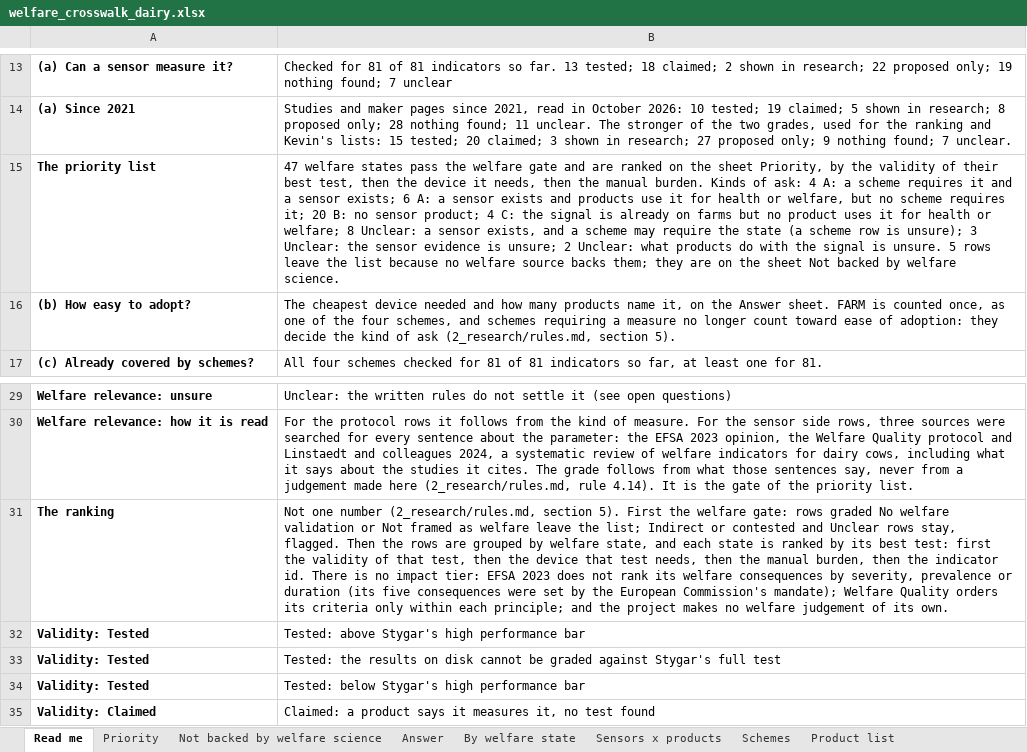
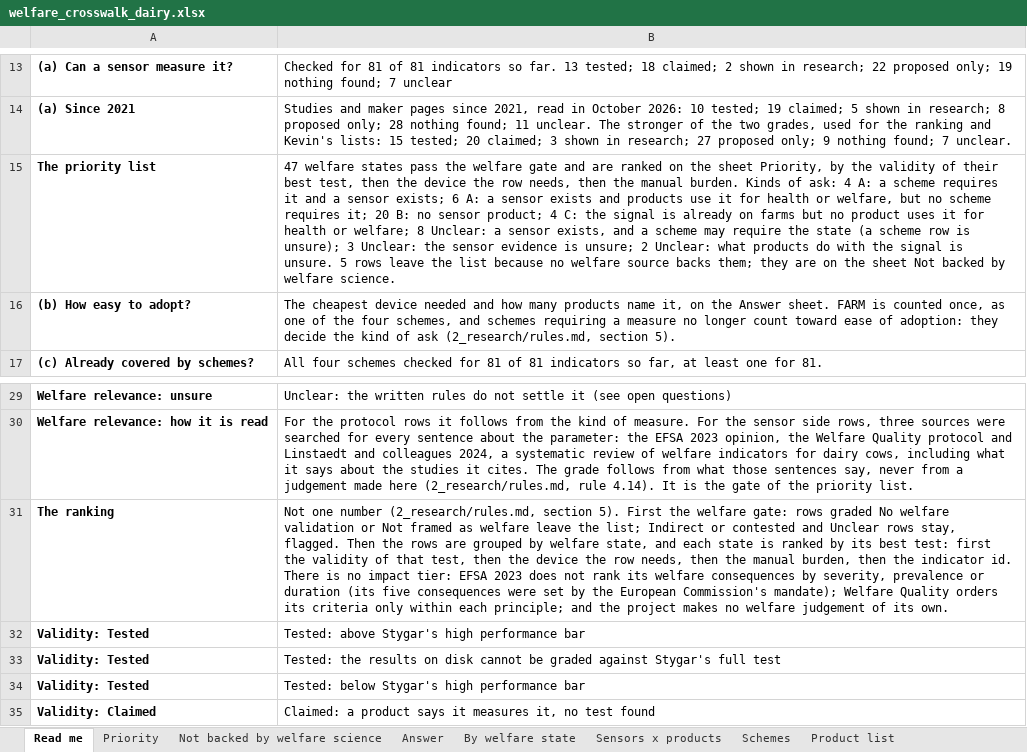
Before and after one commit to NewAi25/welfare-crosswalk, an Excel workbook: 4_output/welfare_crosswalk_dairy.xlsx, sheet Read me, drawn as a sheet; only a part is shown, gaps mark what is left out; values as stored, in another font and other column widths than the file's, no borders; the diff names each change by its address in the sheet, - before the commit and + after, or states it on an @@ line.

```diff
--- a/4_output/welfare_crosswalk_dairy.xlsx (sheet Read me)
+++ b/4_output/welfare_crosswalk_dairy.xlsx (sheet Read me)
-B15: …the device it needs, then…
+B15: …the device the row needs, then…
-B31: …the device that test needs, then…
+B31: …the device the row needs, then…
```
Also changed, not shown: sheet Answer, sheet Evidence since 2021, 10 other files.
